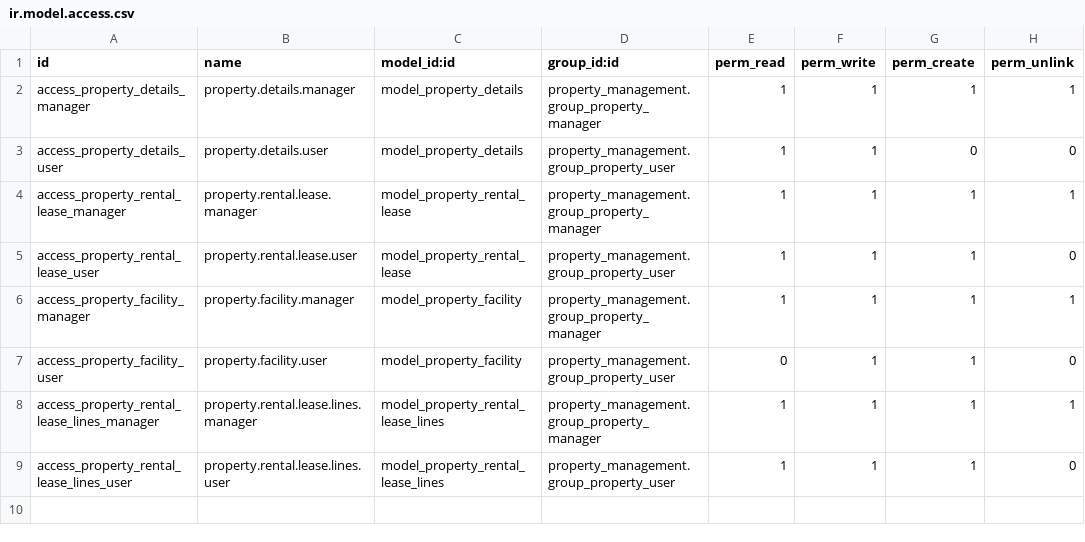
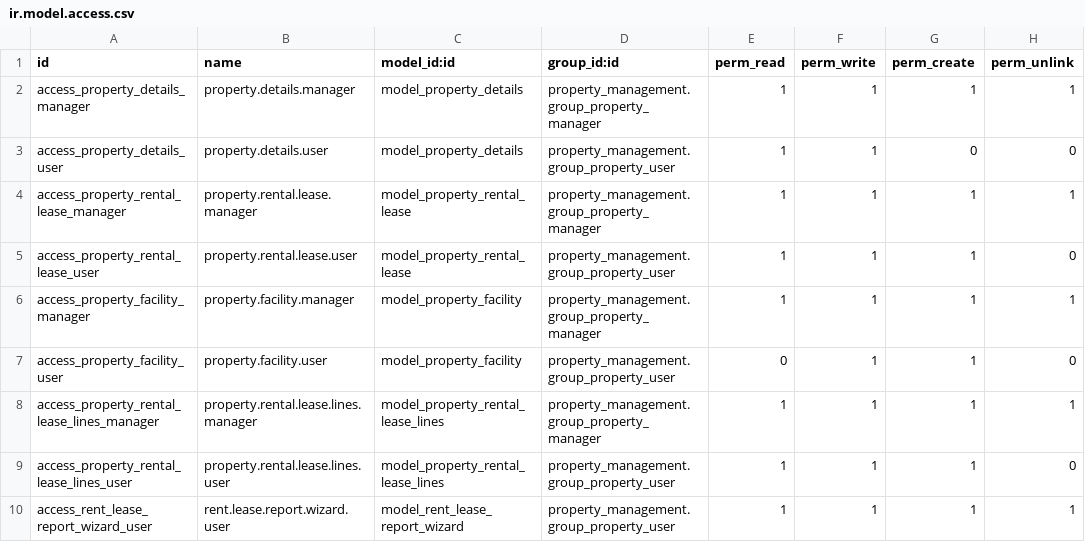
Before and after one commit to surya292000/odoo_trainee, a CSV file: property_management/security/ir.model.access.csv, drawn as a sheet.

```diff
--- a/property_management/security/ir.model.access.csv
+++ b/property_management/security/ir.model.access.csv
@@ -9 +9,2 @@ access_property_rental_lease_lines_manager,property.rental.lease.lines.manager,m
 access_property_rental_lease_lines_user,property.rental.lease.lines.user,model_property_rental_lease_lines,property_management.group_property_user,1,1,1,0
+access_rent_lease_report_wizard_user,rent.lease.report.wizard.user,model_rent_lease_report_wizard,property_management.group_property_user,1,1,1,1
```
Also changed, not shown: 9 other files.
